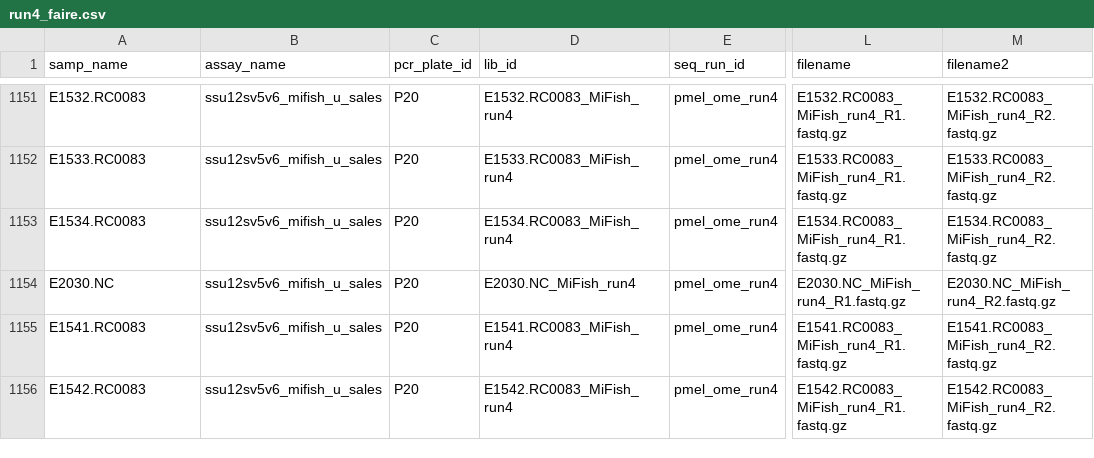
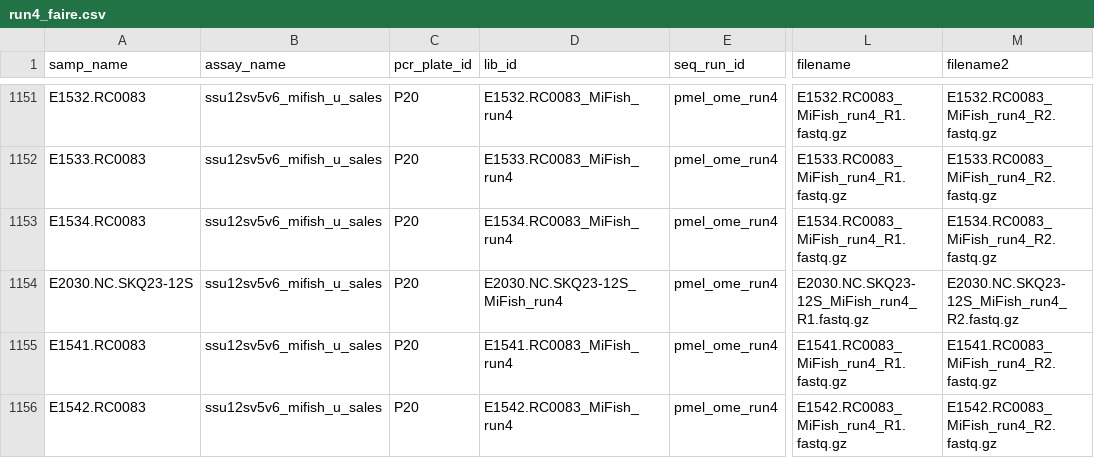
Before and after one commit to NOAA-PMEL/FAIRe-Mapping, a CSV file: runs/run4/data/run4_faire.csv, drawn as a sheet; only a part is shown, gaps mark what is left out; the diff names each change by its address in the sheet, - before the commit and + after, or states it on an @@ line.

```diff
--- a/runs/run4/data/run4_faire.csv
+++ b/runs/run4/data/run4_faire.csv
-A1154 (samp_name): E2030.NC
+A1154 (samp_name): E2030.NC.SKQ23-12S
-D1154 (lib_id): E2030.NC_MiFish_run4
+D1154 (lib_id): E2030.NC.SKQ23-12S_MiFish_run4
-L1154 (filename): E2030.NC_MiFish_run4_R1.fastq.gz
+L1154 (filename): E2030.NC.SKQ23-12S_MiFish_run4_R1.fastq.gz
-M1154 (filename2): E2030.NC_MiFish_run4_R2.fastq.gz
+M1154 (filename2): E2030.NC.SKQ23-12S_MiFish_run4_R2.fastq.gz
```
Also changed, not shown: projects/EcoFoci/dy2012/data/dy2012_faire.csv, projects/EcoFoci/dy2206/data/dy2206_faire.csv, 14 other files.
